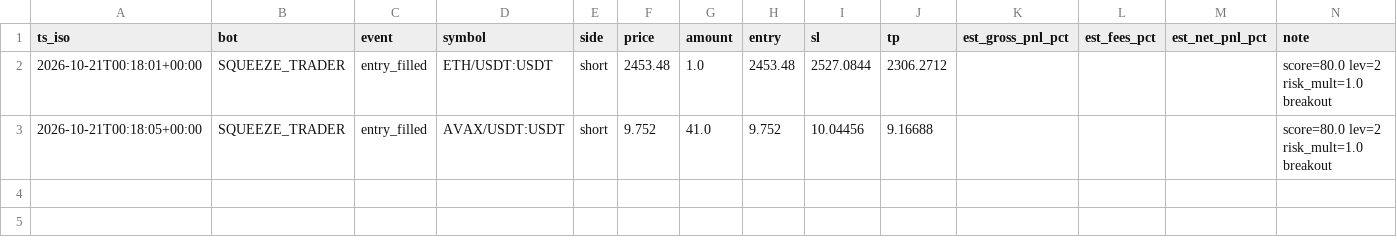
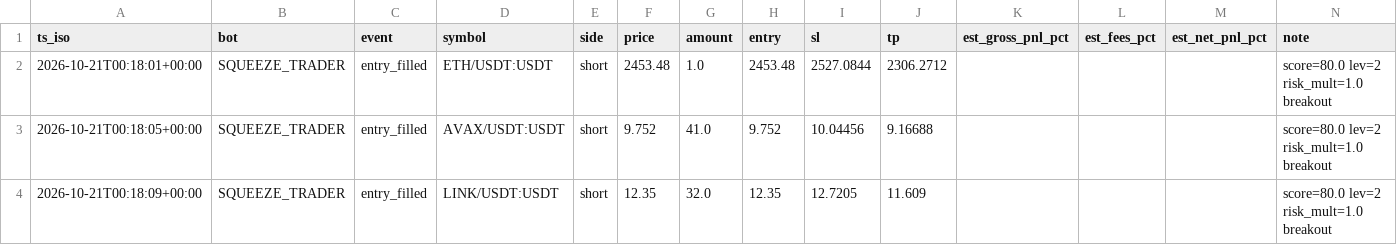
Before and after one commit to robair2000/RV, a CSV file: trade_journal_squeezetrader.csv, drawn as a sheet.

Commit message:
Auto-update trade_journal_squeezetrader.csv [skip ci]

```diff
--- a/trade_journal_squeezetrader.csv
+++ b/trade_journal_squeezetrader.csv
@@ -3 +3,2 @@ ts_iso,bot,event,symbol,side,price,amount,entry,sl,tp,est_gross_pnl_pct,est_fees
 2026-10-21T00:18:05+00:00,SQUEEZE_TRADER,entry_filled,AVAX/USDT:USDT,short,9.752,41.0,9.752,10.04456,9.16688,,,,score=80.0 lev=2 risk_mult=1.0 breakout
+2026-10-21T00:18:09+00:00,SQUEEZE_TRADER,entry_filled,LINK/USDT:USDT,short,12.35,32.0,12.35,12.7205,11.609,,,,score=80.0 lev=2 risk_mult=1.0 breakout
```
